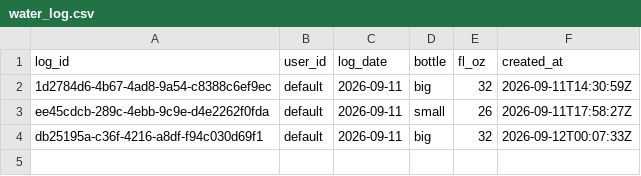
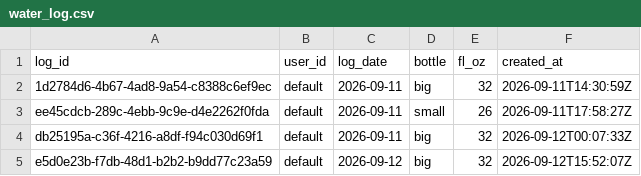
Before and after one commit to auckiefenstermacher19-cmd/MyFitnessClone, a CSV file: water_log.csv, drawn as a sheet; the diff names each change by its address in the sheet, - before the commit and + after, or states it on an @@ line.

Commit message:
water: +32 fl oz 2026-09-12

```diff
--- a/water_log.csv
+++ b/water_log.csv
+row 5: e5d0e23b-f7db-48d1-b2b2-b9dd77c23a59 | default | 2026-09-12 | big | 32 | 2026-09-12T15:52:07Z
```
